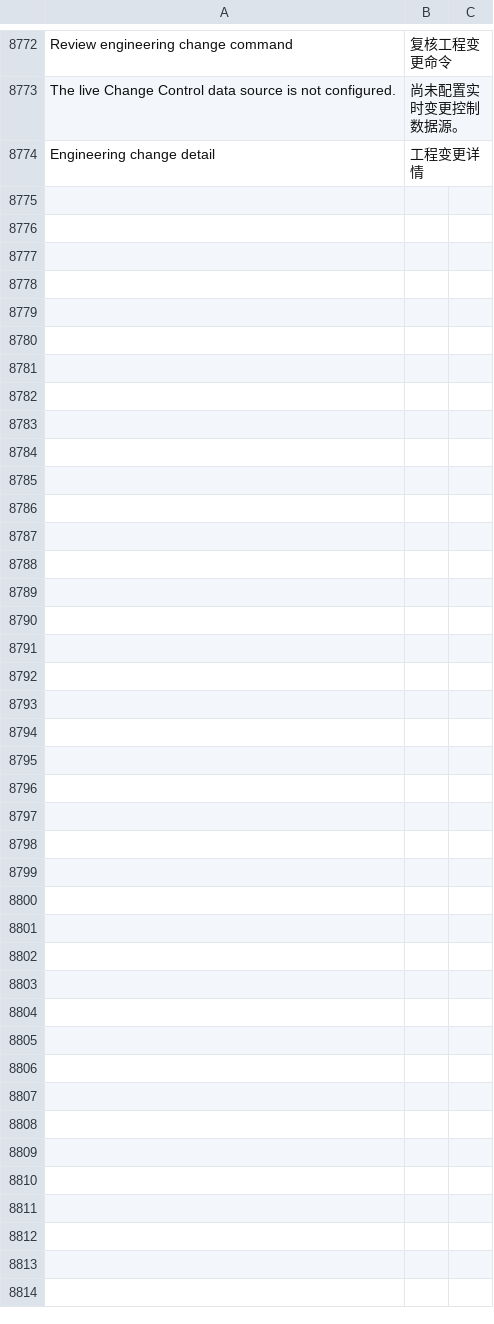
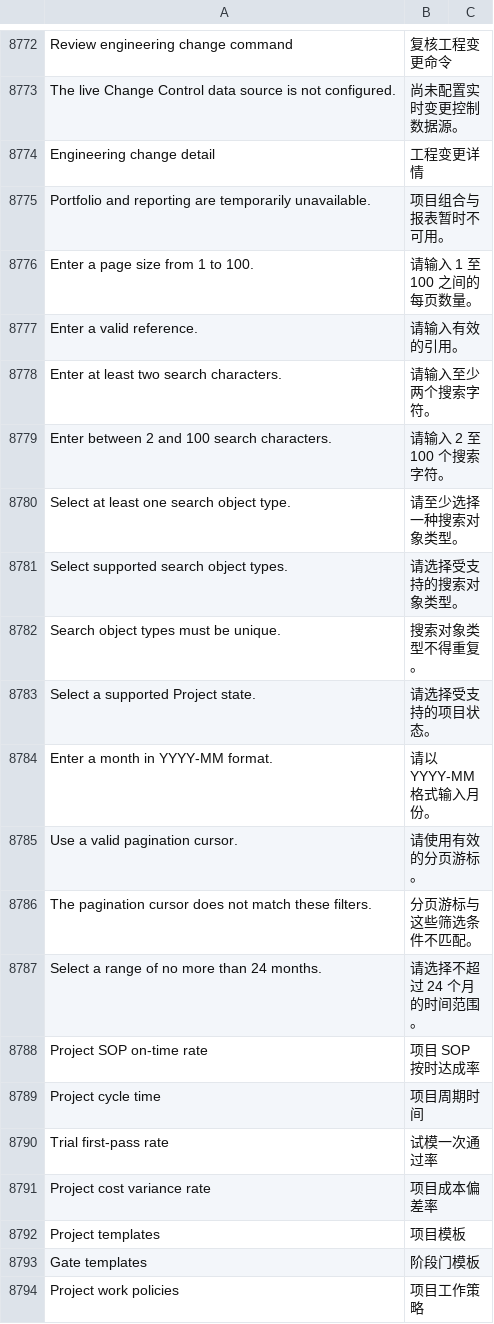
Before and after one commit to kaibowang-hash/jce_npi, a CSV file: apps/npi_core/npi_core/translations/zh.csv, drawn as a sheet; only a part is shown, gaps mark what is left out; the diff covers the shown part only; the diff names each change by its address in the sheet, - before the commit and + after, or states it on an @@ line.

```diff
--- a/apps/npi_core/npi_core/translations/zh.csv
+++ b/apps/npi_core/npi_core/translations/zh.csv
+row 8775: Portfolio and reporting are temporarily unavailable. | 项目组合与报表暂时不可用。
+row 8776: Enter a page size from 1 to 100. | 请输入 1 至 100 之间的每页数量。
+row 8777: Enter a valid reference. | 请输入有效的引用。
+row 8778: Enter at least two search characters. | 请输入至少两个搜索字符。
+row 8779: Enter between 2 and 100 search characters. | 请输入 2 至 100 个搜索字符。
+row 8780: Select at least one search object type. | 请至少选择一种搜索对象类型。
+row 8781: Select supported search object types. | 请选择受支持的搜索对象类型。
+row 8782: Search object types must be unique. | 搜索对象类型不得重复。
+row 8783: Select a supported Project state. | 请选择受支持的项目状态。
+row 8784: Enter a month in YYYY-MM format. | 请以 YYYY-MM 格式输入月份。
+row 8785: Use a valid pagination cursor. | 请使用有效的分页游标。
+row 8786: The pagination cursor does not match these filters. | 分页游标与这些筛选条件不匹配。
+row 8787: Select a range of no more than 24 months. | 请选择不超过 24 个月的时间范围。
+row 8788: Project SOP on-time rate | 项目 SOP 按时达成率
+row 8789: Project cycle time | 项目周期时间
+row 8790: Trial first-pass rate | 试模一次通过率
+row 8791: Project cost variance rate | 项目成本偏差率
+row 8792: Project templates | 项目模板
+row 8793: Gate templates | 阶段门模板
+row 8794: Project work policies | 项目工作策略
```
Also changed, not shown: 52 added rows elsewhere in this file, apps/npi_core/npi_core/translations/zh-TW.csv, 51 other files.
